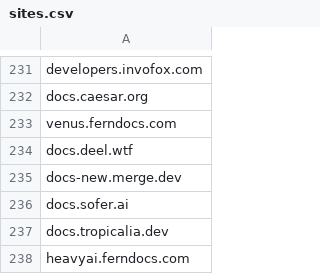
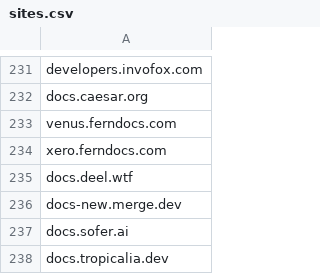
Before and after one commit to alecharmon/fern-platform, a CSV file: scripts/monitor/sites.csv, drawn as a sheet; only a part is shown, gaps mark what is left out; the shorter side is filled out with more unchanged rows; the diff names each change by its address in the sheet, - before the commit and + after, or states it on an @@ line.

```diff
--- a/scripts/monitor/sites.csv
+++ b/scripts/monitor/sites.csv
+row 234: xero.ferndocs.com
```
